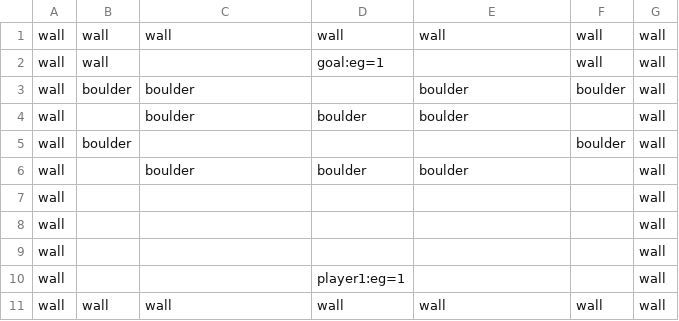
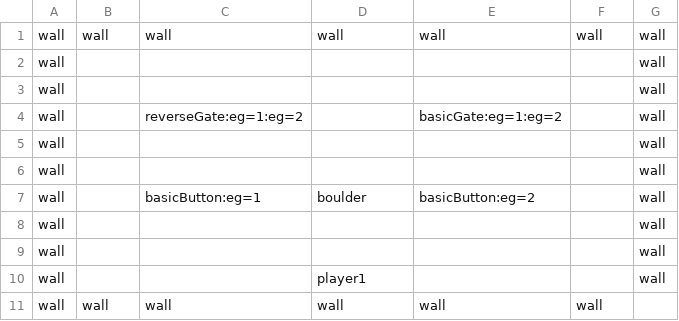
Before and after one commit to gerbilord/puzzleRooms2, a CSV file: Assets/Levels/testLevel.csv, drawn as a sheet.

```diff
--- a/Assets/Levels/testLevel.csv
+++ b/Assets/Levels/testLevel.csv
@@ -1,11 +1,11 @@
 wall,wall,wall,wall,wall,wall,wall
-wall,wall,,goal:eg=1,,wall,wall
-wall,boulder,boulder,,boulder,boulder,wall
-wall,,boulder,boulder,boulder,,wall
-wall,boulder,,,,boulder,wall
-wall,,boulder,boulder,boulder,,wall
 wall,,,,,,wall
 wall,,,,,,wall
+wall,,reverseGate:eg=1:eg=2,,basicGate:eg=1:eg=2,,wall
 wall,,,,,,wall
-wall,,,player1:eg=1,,,wall
-wall,wall,wall,wall,wall,wall,wall
+wall,,,,,,wall
+wall,,basicButton:eg=1,boulder,basicButton:eg=2,,wall
+wall,,,,,,wall
+wall,,,,,,wall
+wall,,,player1,,,wall
+wall,wall,wall,wall,wall,wall,
```
Also changed, not shown: Assets/Levels/defaultLevel.csv, 20 other files.
